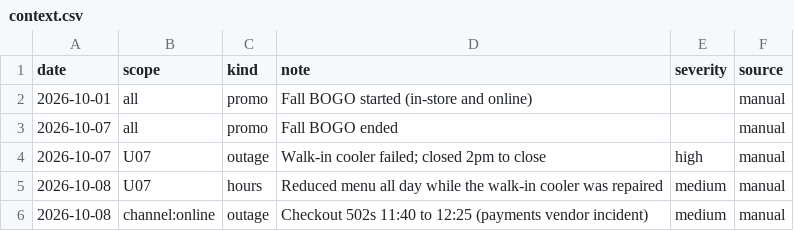
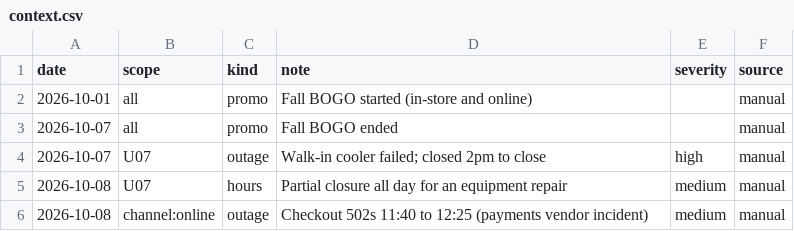
Before and after one commit to jelgie-stack/daily-review, a CSV file: sample/context.csv, drawn as a sheet.

```diff
--- a/sample/context.csv
+++ b/sample/context.csv
@@ -4,3 +4,3 @@ date,scope,kind,note,severity,source
 2026-10-07,U07,outage,"Walk-in cooler failed; closed 2pm to close",high,manual
-2026-10-08,U07,hours,"Reduced menu all day while the walk-in cooler was repaired",medium,manual
+2026-10-08,U07,hours,"Partial closure all day for an equipment repair",medium,manual
 2026-10-08,channel:online,outage,"Checkout 502s 11:40 to 12:25 (payments vendor incident)",medium,manual
```
Also changed, not shown: 3 other files.
